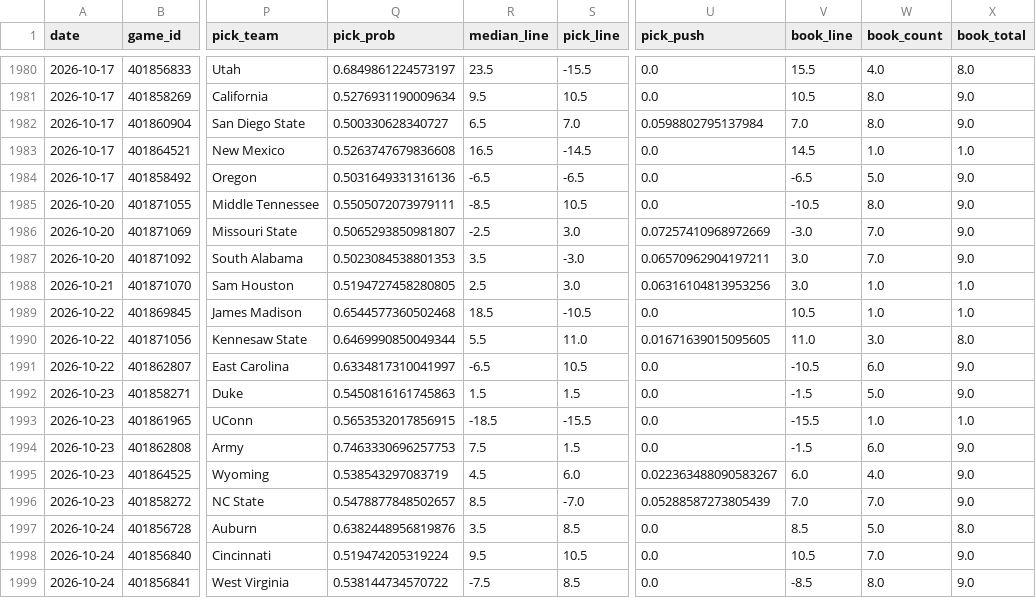
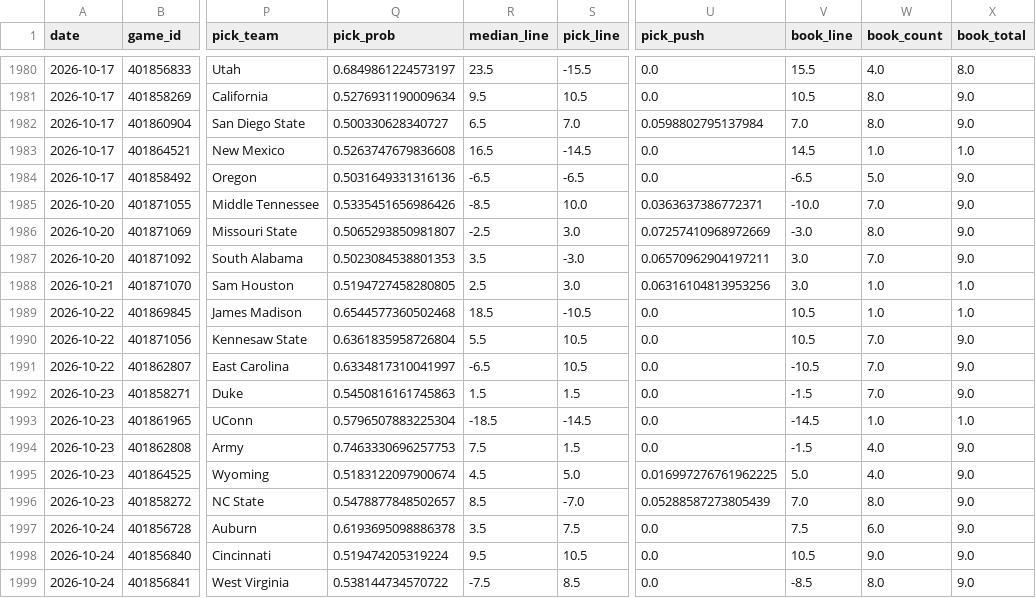
Before and after one commit to azcal/mbm-ncaaf, a CSV file: logs/predictions.csv, drawn as a sheet; only a part is shown, gaps mark what is left out; the diff covers the shown part only; the diff names each change by its address in the sheet, - before the commit and + after, or states it on an @@ line.

```diff
--- a/logs/predictions.csv
+++ b/logs/predictions.csv
-Q1985 (pick_prob): 0.5505072073979111
+Q1985 (pick_prob): 0.5335451656986426
-S1985 (pick_line): 10.5
+S1985 (pick_line): 10.0
-U1985 (pick_push): 0.0
+U1985 (pick_push): 0.0363637386772371
-V1985 (book_line): -10.5
+V1985 (book_line): -10.0
-W1985 (book_count): 8.0
+W1985 (book_count): 7.0
-W1986 (book_count): 7.0
+W1986 (book_count): 8.0
-Q1990 (pick_prob): 0.6469990850049344
+Q1990 (pick_prob): 0.6361835958726804
-S1990 (pick_line): 11.0
+S1990 (pick_line): 10.5
-U1990 (pick_push): 0.01671639015095605
+U1990 (pick_push): 0.0
-V1990 (book_line): 11.0
+V1990 (book_line): 10.5
-W1990 (book_count): 3.0
+W1990 (book_count): 7.0
-X1990 (book_total): 8.0
+X1990 (book_total): 9.0
-W1991 (book_count): 6.0
+W1991 (book_count): 7.0
-W1992 (book_count): 5.0
+W1992 (book_count): 7.0
-Q1993 (pick_prob): 0.5653532017856915
+Q1993 (pick_prob): 0.5796507883225304
-S1993 (pick_line): -15.5
+S1993 (pick_line): -14.5
-V1993 (book_line): -15.5
+V1993 (book_line): -14.5
-W1994 (book_count): 6.0
+W1994 (book_count): 4.0
-Q1995 (pick_prob): 0.538543297083719
+Q1995 (pick_prob): 0.5183122097900674
-S1995 (pick_line): 6.0
+S1995 (pick_line): 5.0
-U1995 (pick_push): 0.022363488090583267
+U1995 (pick_push): 0.016997276761962225
-V1995 (book_line): 6.0
+V1995 (book_line): 5.0
-W1996 (book_count): 7.0
+W1996 (book_count): 8.0
-Q1997 (pick_prob): 0.6382448956819876
+Q1997 (pick_prob): 0.6193695098886378
-S1997 (pick_line): 8.5
+S1997 (pick_line): 7.5
-V1997 (book_line): 8.5
+V1997 (book_line): 7.5
-W1997 (book_count): 5.0
+W1997 (book_count): 6.0
-X1997 (book_total): 8.0
+X1997 (book_total): 9.0
-W1998 (book_count): 7.0
+W1998 (book_count): 9.0
```
Also changed, not shown: 120 edited cells elsewhere in this file, logs/picks.csv, 2 other files.
